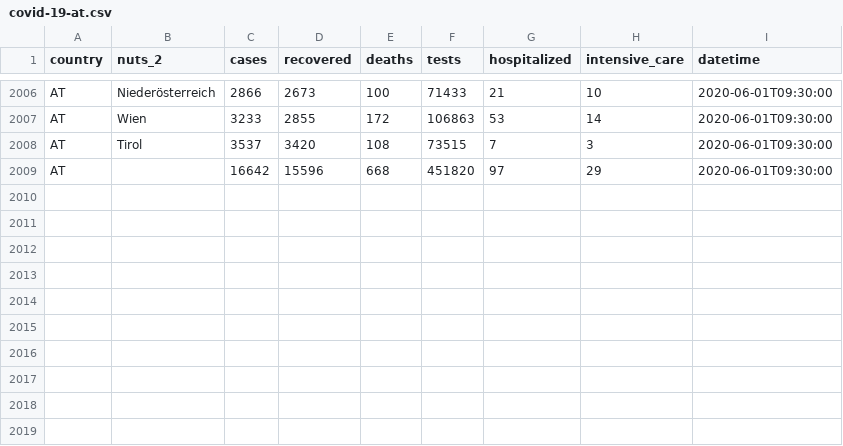
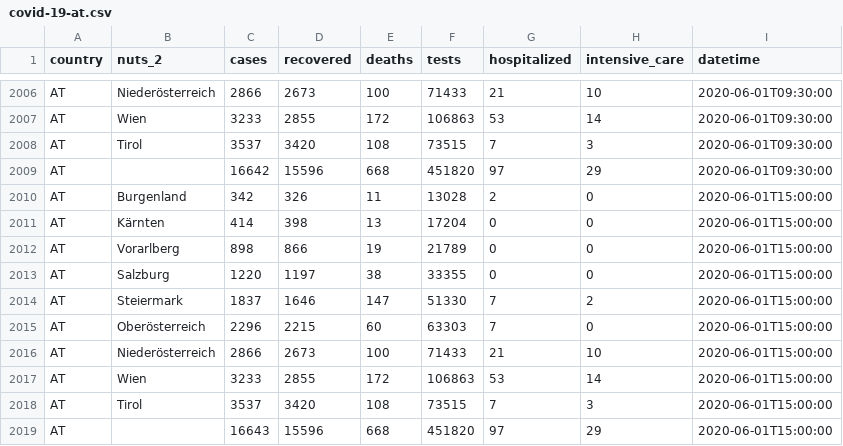
Before and after one commit to MarcelodeFreitas/Epidemiology, a CSV file: Study Cases/AUSTRIA/covid_data/covid-19-at.csv, drawn as a sheet; only a part is shown, gaps mark what is left out; the diff names each change by its address in the sheet, - before the commit and + after, or states it on an @@ line.

```diff
--- a/Study Cases/AUSTRIA/covid_data/covid-19-at.csv
+++ b/Study Cases/AUSTRIA/covid_data/covid-19-at.csv
+row 2010: AT | Burgenland | 342 | 326 | 11 | 13028 | 2 | 0 | 2020-06-01T15:00:00
+row 2011: AT | Kärnten | 414 | 398 | 13 | 17204 | 0 | 0 | 2020-06-01T15:00:00
+row 2012: AT | Vorarlberg | 898 | 866 | 19 | 21789 | 0 | 0 | 2020-06-01T15:00:00
+row 2013: AT | Salzburg | 1220 | 1197 | 38 | 33355 | 0 | 0 | 2020-06-01T15:00:00
+row 2014: AT | Steiermark | 1837 | 1646 | 147 | 51330 | 7 | 2 | 2020-06-01T15:00:00
+row 2015: AT | Oberösterreich | 2296 | 2215 | 60 | 63303 | 7 | 0 | 2020-06-01T15:00:00
+row 2016: AT | Niederösterreich | 2866 | 2673 | 100 | 71433 | 21 | 10 | 2020-06-01T15:00:00
+row 2017: AT | Wien | 3233 | 2855 | 172 | 106863 | 53 | 14 | 2020-06-01T15:00:00
+row 2018: AT | Tirol | 3537 | 3420 | 108 | 73515 | 7 | 3 | 2020-06-01T15:00:00
+row 2019: AT |  | 16643 | 15596 | 668 | 451820 | 97 | 29 | 2020-06-01T15:00:00
```
Also changed, not shown: Study Cases/AUSTRIA/covid_data/covid-19-austria_time_Burgenland.csv, Study Cases/AUSTRIA/covid_data/covid-19-austria_time_Niederösterreich.csv, 24 other files.
